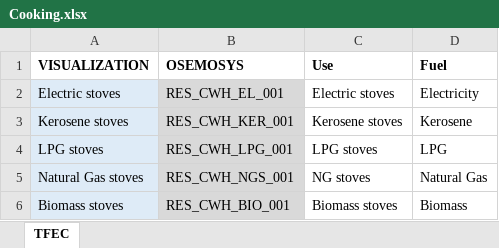
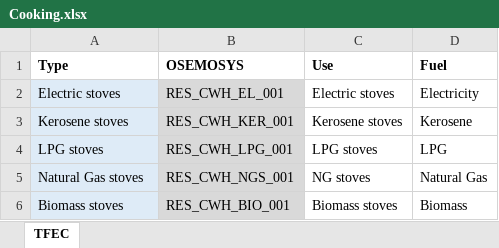
Before and after one commit to KTH-dESA/unescap, an Excel workbook: dashboard/Data/Cooking.xlsx, sheet TFEC, drawn as a sheet; values as stored, in another font and other column widths than the file's, no borders; the diff names each change by its address in the sheet, - before the commit and + after, or states it on an @@ line.

```diff
--- a/dashboard/Data/Cooking.xlsx (sheet TFEC)
+++ b/dashboard/Data/Cooking.xlsx (sheet TFEC)
-A1: VISUALIZATION
+A1: Type
```
Also changed, not shown: dashboard/Data/Electricity_generation.xlsx, dashboard/Data/EnergyEfficiency.xlsx, 4 other files.
